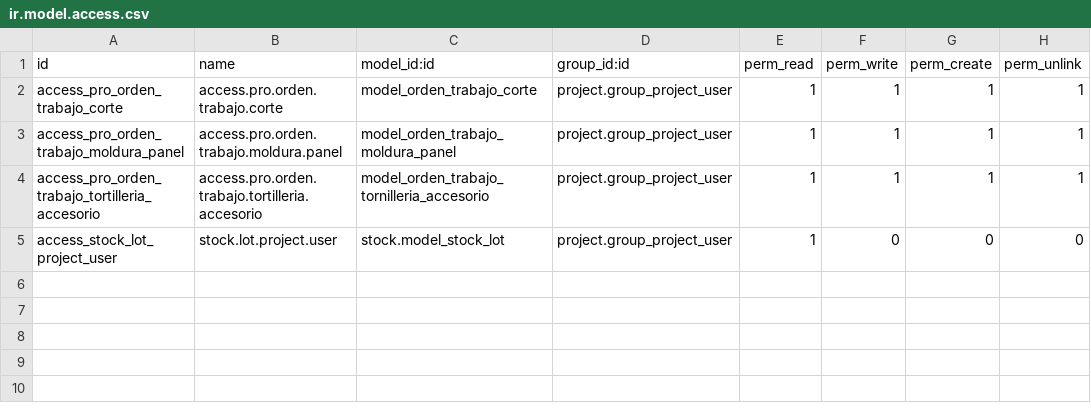
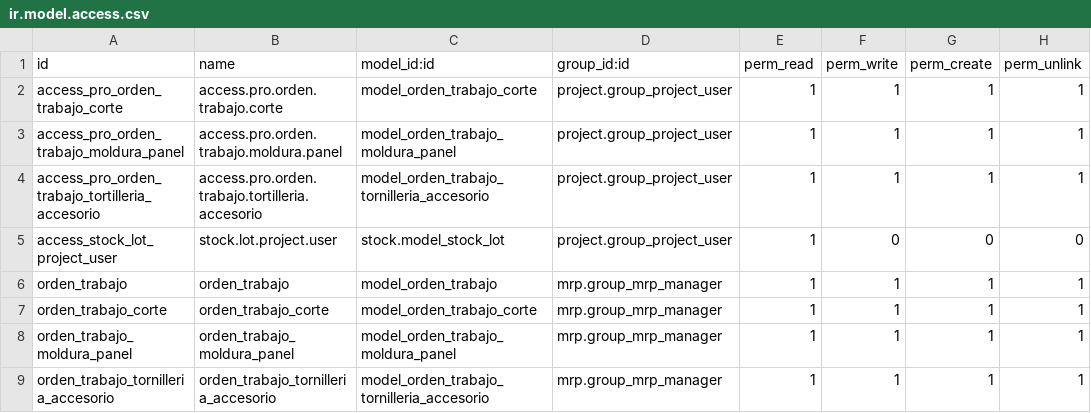
Before and after one commit to jeffrepo/orden_trabajo, a CSV file: security/ir.model.access.csv, drawn as a sheet; the diff names each change by its address in the sheet, - before the commit and + after, or states it on an @@ line.

```diff
--- a/security/ir.model.access.csv
+++ b/security/ir.model.access.csv
+row 6: orden_trabajo | orden_trabajo | model_orden_trabajo | mrp.group_mrp_manager | 1 | 1 | 1 | 1
+row 7: orden_trabajo_corte | orden_trabajo_corte | model_orden_trabajo_corte | mrp.group_mrp_manager | 1 | 1 | 1 | 1
+row 8: orden_trabajo_moldura_panel | orden_trabajo_moldura_panel | model_orden_trabajo_moldura_panel | mrp.group_mrp_manager | 1 | 1 | 1 | 1
+row 9: orden_trabajo_tornilleria_accesorio | orden_trabajo_tornilleria_accesorio | model_orden_trabajo_tornilleria_accesorio | mrp.group_mrp_manager | 1 | 1 | 1 | 1
```
Also changed, not shown: 20 other files.
